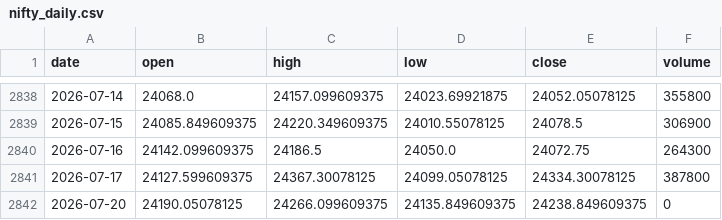
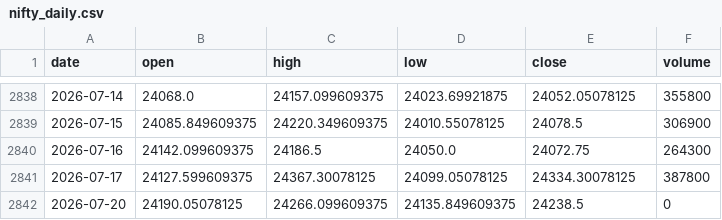
Before and after one commit to pravindev666/David-V2, a CSV file: data/nifty_daily.csv, drawn as a sheet; only a part is shown, gaps mark what is left out.

Commit message:
Auto-sync: Market data update 2026-07-20 12:00

```diff
--- a/data/nifty_daily.csv
+++ b/data/nifty_daily.csv
@@ -2841,2 +2841,2 @@ date,open,high,low,close,volume
 2026-07-17,24127.599609375,24367.30078125,24099.05078125,24334.30078125,387800
-2026-07-20,24190.05078125,24266.099609375,24135.849609375,24238.849609375,0
+2026-07-20,24190.05078125,24266.099609375,24135.849609375,24238.5,0
```
Also changed, not shown: data/vix_daily.csv.
